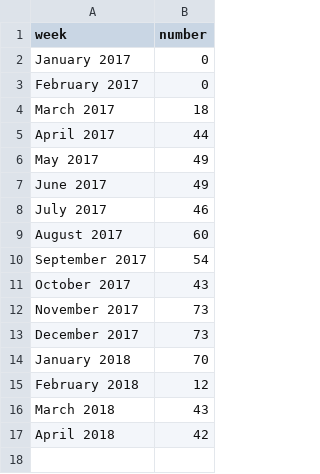
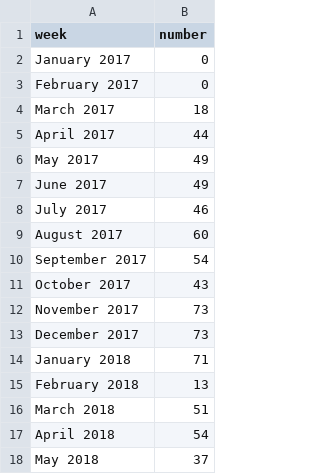
Before and after one commit to jessicachinafile/jessicachinafile.github.io, a TSV file: TAstartdate.tsv, drawn as a sheet.

Commit message:
Update TAstartdate.tsv
May 2018

```diff
--- a/TAstartdate.tsv
+++ b/TAstartdate.tsv
@@ -13,5 +13,6 @@ November 2017	73
 December 2017	73
-January 2018	70
-February 2018	12
-March 2018	43
-April 2018	42
+January 2018	71
+February 2018	13
+March 2018	51
+April 2018	54
+May 2018	37
```
